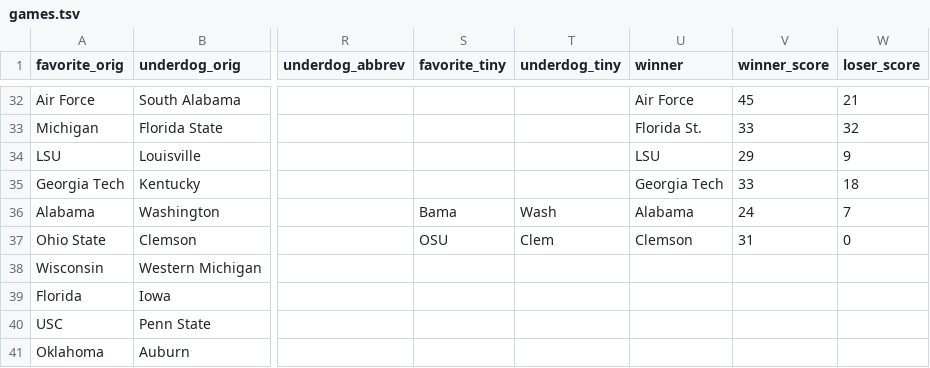
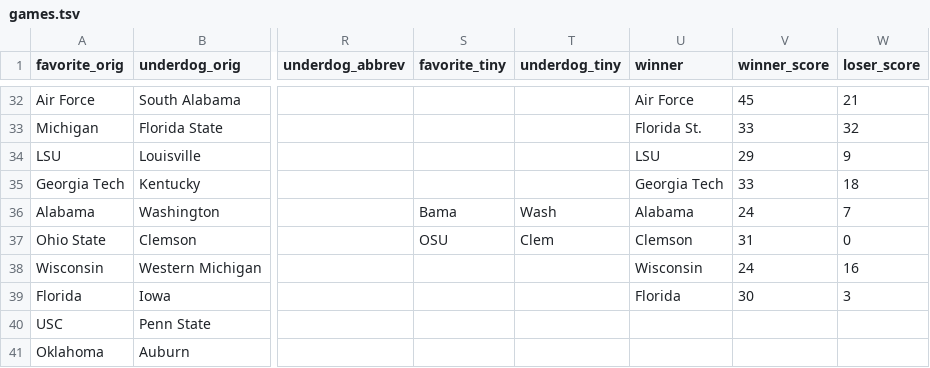
Before and after one commit to rjmorris/bowl_pickem, a TSV file: 2016/data/games.tsv, drawn as a sheet; only a part is shown, gaps mark what is left out; the diff names each change by its address in the sheet, - before the commit and + after, or states it on an @@ line.

Commit message:
Update with results of latest games

```diff
--- a/2016/data/games.tsv
+++ b/2016/data/games.tsv
-U38 (winner): (empty)
+U38 (winner): Wisconsin
-V38 (winner_score): (empty)
+V38 (winner_score): 24
-W38 (loser_score): (empty)
+W38 (loser_score): 16
-U39 (winner): (empty)
+U39 (winner): Florida
-V39 (winner_score): (empty)
+V39 (winner_score): 30
-W39 (loser_score): (empty)
+W39 (loser_score): 3
```
